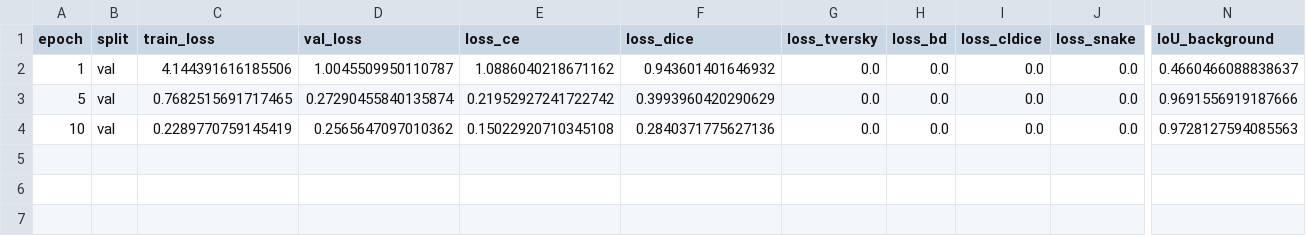
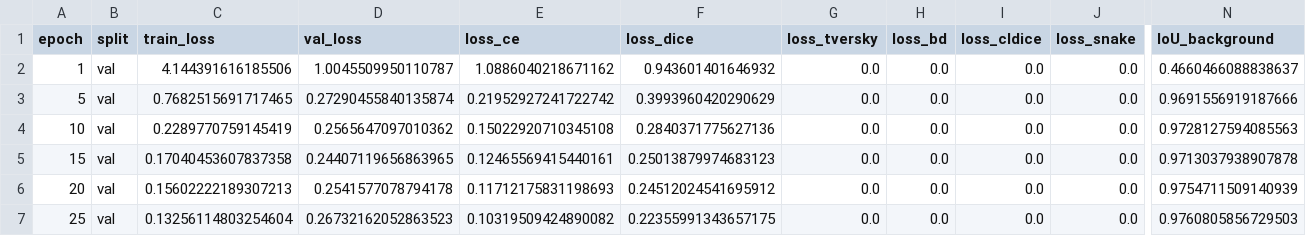
Before and after one commit to Ychen463/dam-segmentation-baselines, a CSV file: full_method/runs/br2_boundary_kd/metrics.csv, drawn as a sheet; only a part is shown, gaps mark what is left out; rows hold the shown columns only; the diff names each change by its address in the sheet, - before the commit and + after, or states it on an @@ line.

```diff
--- a/full_method/runs/br2_boundary_kd/metrics.csv
+++ b/full_method/runs/br2_boundary_kd/metrics.csv
+row 5: 15 | val | 0.17040453607837358 | 0.24407119656863965 | 0.12465569415440161 | 0.25013879974683123 | 0.0 | 0.0 | 0.0 | 0.0 | 0.9713037938907878
+row 6: 20 | val | 0.15602222189307213 | 0.2541577078794178 | 0.11712175831198693 | 0.24512024541695912 | 0.0 | 0.0 | 0.0 | 0.0 | 0.9754711509140939
+row 7: 25 | val | 0.13256114803254604 | 0.26732162052863523 | 0.10319509424890082 | 0.22355991343657175 | 0.0 | 0.0 | 0.0 | 0.0 | 0.9760805856729503
```
Also changed, not shown: 4 other files.
